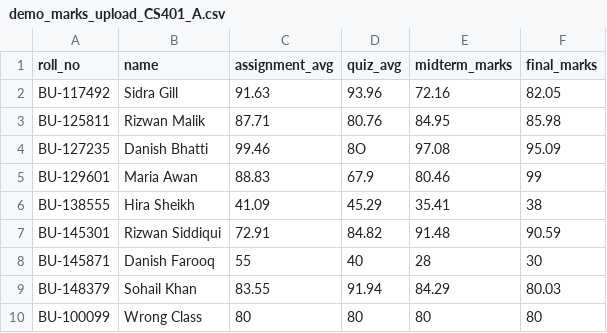
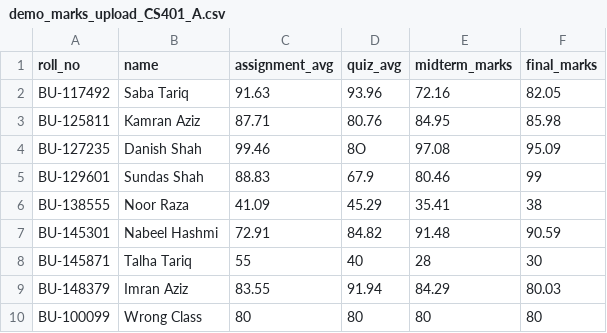
Before and after one commit to Eraj-Mahmood/SmartEduFYP-, a CSV file: docs/demo_files/demo_marks_upload_CS401_A.csv, drawn as a sheet.

```diff
--- a/docs/demo_files/demo_marks_upload_CS401_A.csv
+++ b/docs/demo_files/demo_marks_upload_CS401_A.csv
@@ -1,10 +1,10 @@
 roll_no,name,assignment_avg,quiz_avg,midterm_marks,final_marks
-BU-117492,Sidra Gill,91.63,93.96,72.16,82.05
-BU-125811,Rizwan Malik,87.71,80.76,84.95,85.98
-BU-127235,Danish Bhatti,99.46,8O,97.08,95.09
-BU-129601,Maria Awan,88.83,67.9,80.46,99
-BU-138555,Hira Sheikh,41.09,45.29,35.41,38
-BU-145301,Rizwan Siddiqui,72.91,84.82,91.48,90.59
-BU-145871,Danish Farooq,55,40,28,30
-BU-148379,Sohail Khan,83.55,91.94,84.29,80.03
+BU-117492,Saba Tariq,91.63,93.96,72.16,82.05
+BU-125811,Kamran Aziz,87.71,80.76,84.95,85.98
+BU-127235,Danish Shah,99.46,8O,97.08,95.09
+BU-129601,Sundas Shah,88.83,67.9,80.46,99
+BU-138555,Noor Raza,41.09,45.29,35.41,38
+BU-145301,Nabeel Hashmi,72.91,84.82,91.48,90.59
+BU-145871,Talha Tariq,55,40,28,30
+BU-148379,Imran Aziz,83.55,91.94,84.29,80.03
 BU-100099,Wrong Class,80,80,80,80
```
Also changed, not shown: 3 other files.
